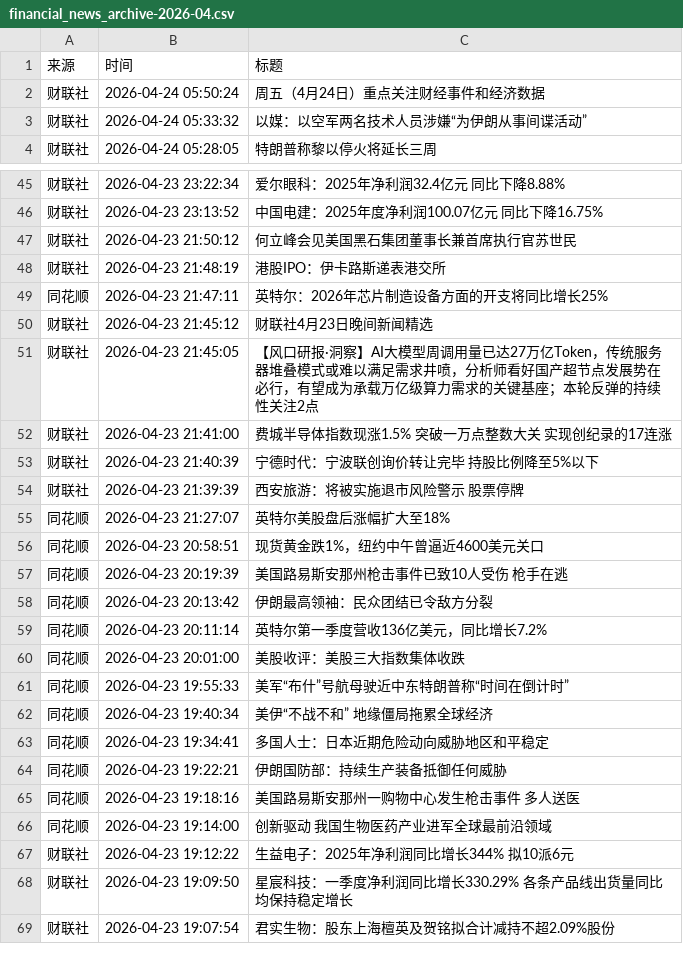
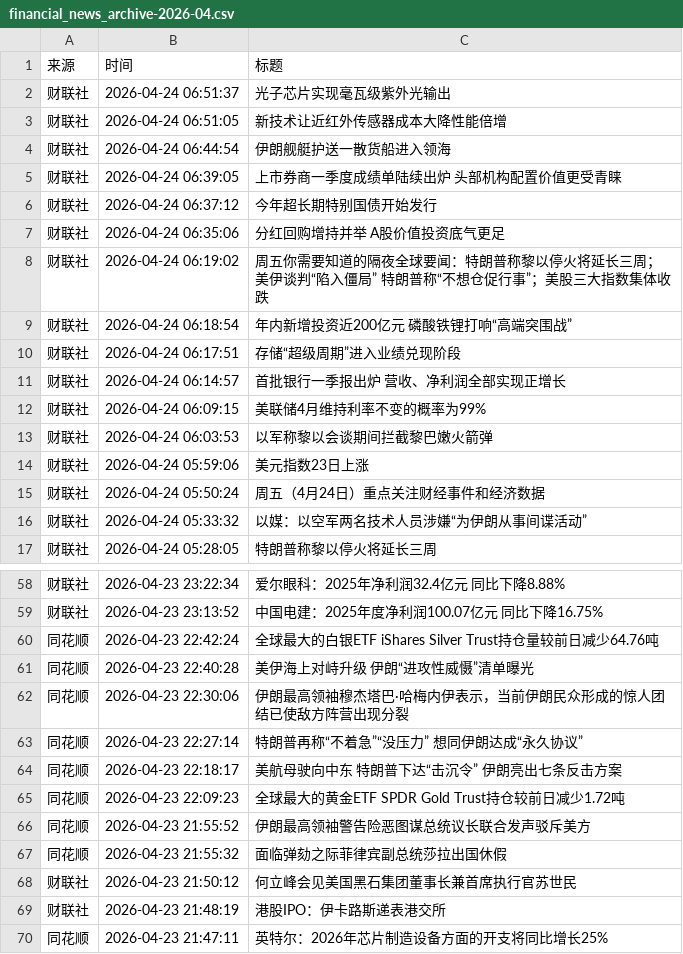
Before and after one commit to xiaoshuochangzai/huiboyanbao, a CSV file: 财经新闻数据/financial_news_archive-2026-04.csv, drawn as a sheet; only a part is shown, gaps mark what is left out; the shorter side is filled out with more unchanged rows; the diff covers the shown part only; the diff names each change by its address in the sheet, - before the commit and + after, or states it on an @@ line.

```diff
--- a/财经新闻数据/financial_news_archive-2026-04.csv
+++ b/财经新闻数据/financial_news_archive-2026-04.csv
+row 2: 财联社 | 2026-04-24 06:51:37 | 光子芯片实现毫瓦级紫外光输出
+row 3: 财联社 | 2026-04-24 06:51:05 | 新技术让近红外传感器成本大降性能倍增
+row 4: 财联社 | 2026-04-24 06:44:54 | 伊朗舰艇护送一散货船进入领海
+row 5: 财联社 | 2026-04-24 06:39:05 | 上市券商一季度成绩单陆续出炉 头部机构配置价值更受青睐
+row 6: 财联社 | 2026-04-24 06:37:12 | 今年超长期特别国债开始发行
+row 7: 财联社 | 2026-04-24 06:35:06 | 分红回购增持并举 A股价值投资底气更足
+row 8: 财联社 | 2026-04-24 06:19:02 | 周五你需要知道的隔夜全球要闻：特朗普称黎以停火将延长三周；美伊谈判“陷入僵局” 特朗普称“不想仓促行事”；美股三大指数集体收跌
+row 9: 财联社 | 2026-04-24 06:18:54 | 年内新增投资近200亿元 磷酸铁锂打响“高端突围战”
+row 10: 财联社 | 2026-04-24 06:17:51 | 存储“超级周期”进入业绩兑现阶段
+row 11: 财联社 | 2026-04-24 06:14:57 | 首批银行一季报出炉 营收、净利润全部实现正增长
+row 12: 财联社 | 2026-04-24 06:09:15 | 美联储4月维持利率不变的概率为99%
+row 13: 财联社 | 2026-04-24 06:03:53 | 以军称黎以会谈期间拦截黎巴嫩火箭弹
+row 14: 财联社 | 2026-04-24 05:59:06 | 美元指数23日上涨
+row 60: 同花顺 | 2026-04-23 22:42:24 | 全球最大的白银ETF iShares Silver Trust持仓量较前日减少64.76吨
+row 61: 同花顺 | 2026-04-23 22:40:28 | 美伊海上对峙升级 伊朗“进攻性威慑”清单曝光
+row 62: 同花顺 | 2026-04-23 22:30:06 | 伊朗最高领袖穆杰塔巴·哈梅内伊表示，当前伊朗民众形成的惊人团结已使敌方阵营出现分裂
+row 63: 同花顺 | 2026-04-23 22:27:14 | 特朗普再称“不着急”“没压力” 想同伊朗达成“永久协议”
+row 64: 同花顺 | 2026-04-23 22:18:17 | 美航母驶向中东 特朗普下达“击沉令” 伊朗亮出七条反击方案
+row 65: 同花顺 | 2026-04-23 22:09:23 | 全球最大的黄金ETF SPDR Gold Trust持仓较前日减少1.72吨
+row 66: 同花顺 | 2026-04-23 21:55:52 | 伊朗最高领袖警告险恶图谋总统议长联合发声驳斥美方
+row 67: 同花顺 | 2026-04-23 21:55:32 | 面临弹劾之际菲律宾副总统莎拉出国休假
```
Also changed, not shown: 1 removed row and 15 moved rows elsewhere in this file, 4 other files.
